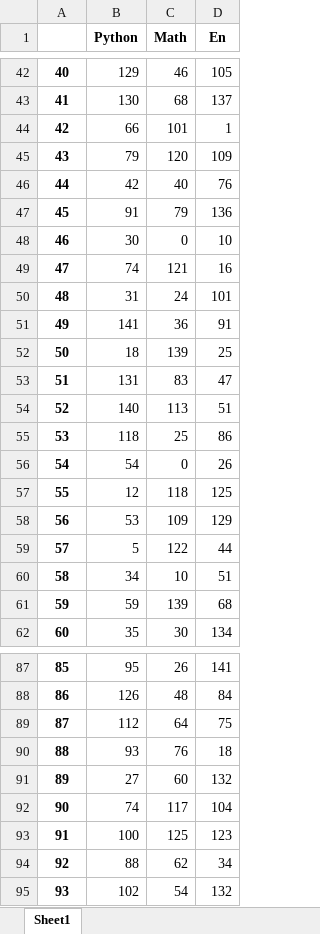
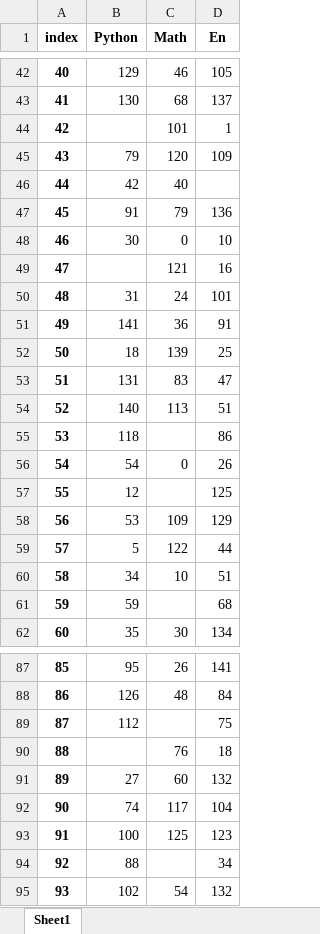
Before and after one commit to Joey-Hu/pythonbasic, an Excel workbook: 100day/train_project/Pandas/grades.xlsx, sheet Sheet1, drawn as a sheet; only a part is shown, gaps mark what is left out; values as stored, in another font and other column widths than the file's, no borders; the diff covers the shown part only; the diff names each change by its address in the sheet, - before the commit and + after, or states it on an @@ line.

```diff
--- a/100day/train_project/Pandas/grades.xlsx (sheet Sheet1)
+++ b/100day/train_project/Pandas/grades.xlsx (sheet Sheet1)
-A1: (empty)
+A1: index
-B44 (Python): 66
+B44 (Python): (empty)
-D46 (En): 76
+D46 (En): (empty)
-B49 (Python): 74
+B49 (Python): (empty)
-C55 (Math): 25
+C55 (Math): (empty)
-C57 (Math): 118
+C57 (Math): (empty)
-C61 (Math): 139
+C61 (Math): (empty)
-C89 (Math): 64
+C89 (Math): (empty)
-B90 (Python): 93
+B90 (Python): (empty)
-C94 (Math): 62
+C94 (Math): (empty)
```
Also changed, not shown: 6 edited cells elsewhere in this sheet, 7 other files.
